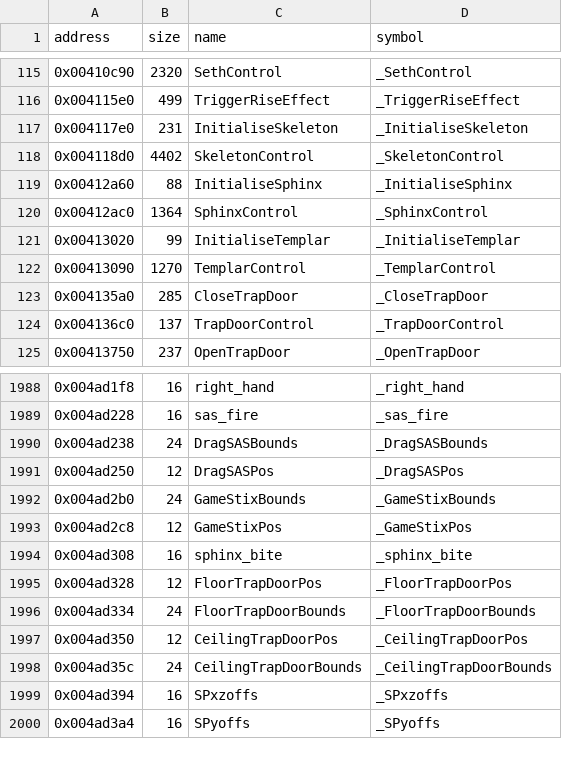
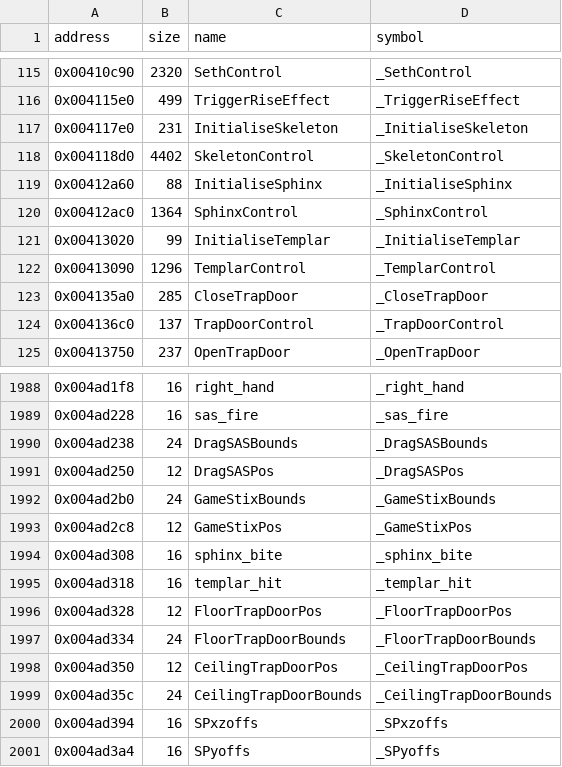
Before and after one commit to LostArtefacts/tr04, a CSV file: config/symbols.csv, drawn as a sheet; only a part is shown, gaps mark what is left out.

Commit message:
Decompile TemplarControl (0x413090)

```diff
--- a/config/symbols.csv
+++ b/config/symbols.csv
@@ -121,3 +121,3 @@ address,size,name,symbol
 0x00413020,99,InitialiseTemplar,_InitialiseTemplar
-0x00413090,1270,TemplarControl,_TemplarControl
+0x00413090,1296,TemplarControl,_TemplarControl
 0x004135a0,285,CloseTrapDoor,_CloseTrapDoor
@@ -1994,2 +1994,3 @@ address,size,name,symbol
 0x004ad308,16,sphinx_bite,_sphinx_bite
+0x004ad318,16,templar_hit,_templar_hit
 0x004ad328,12,FloorTrapDoorPos,_FloorTrapDoorPos
```
Also changed, not shown: 5 other files.
